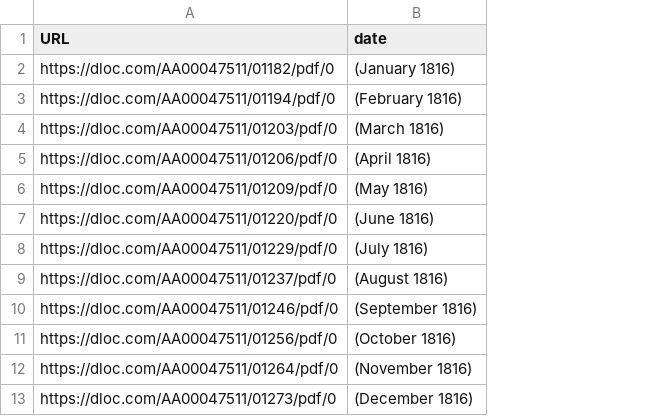
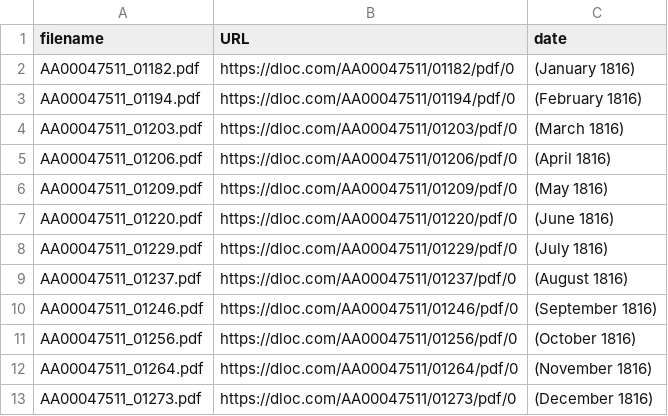
Before and after one commit to DanilSko/dh-ecf, a CSV file: corpus_sources.csv, drawn as a sheet; the diff names each change by its address in the sheet, - before the commit and + after, or states it on an @@ line.

Commit message:
add filenames

```diff
--- a/corpus_sources.csv
+++ b/corpus_sources.csv
+column A (filename), rows 2-13: AA00047511_01182.pdf | AA00047511_01194.pdf | AA00047511_01203.pdf | AA00047511_01206.pdf | AA00047511_01209.pdf | AA00047511_01220.pdf | AA00047511_01229.pdf | AA00047511_01237.pdf | AA00047511_01246.pdf | AA00047511_01256.pdf | AA00047511_01264.pdf | AA00047511_01273.pdf
```
